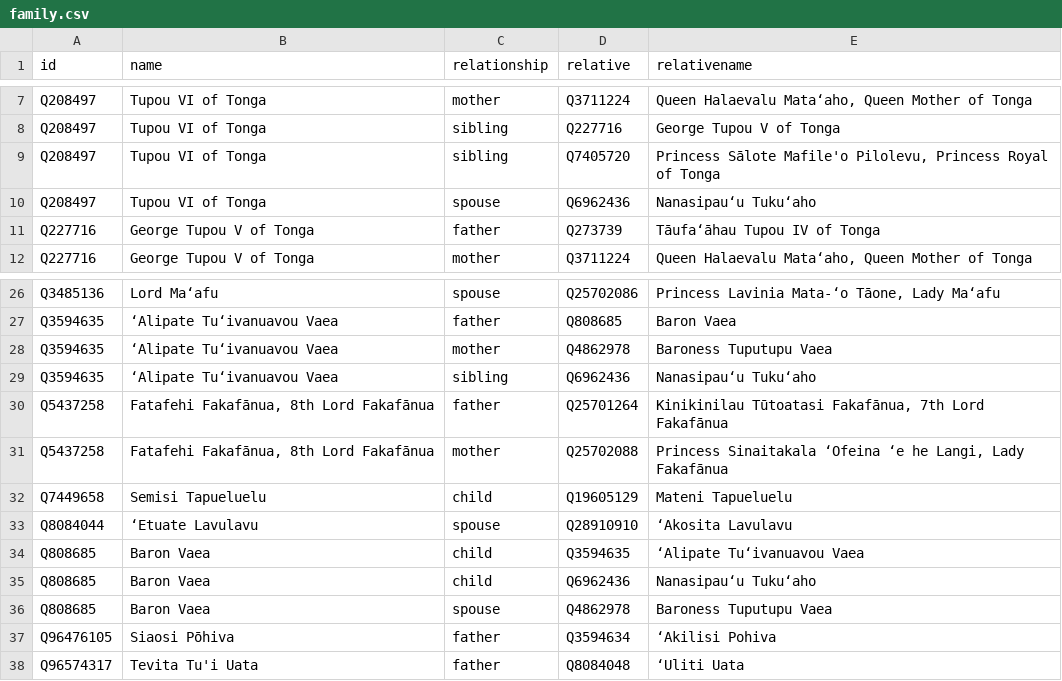
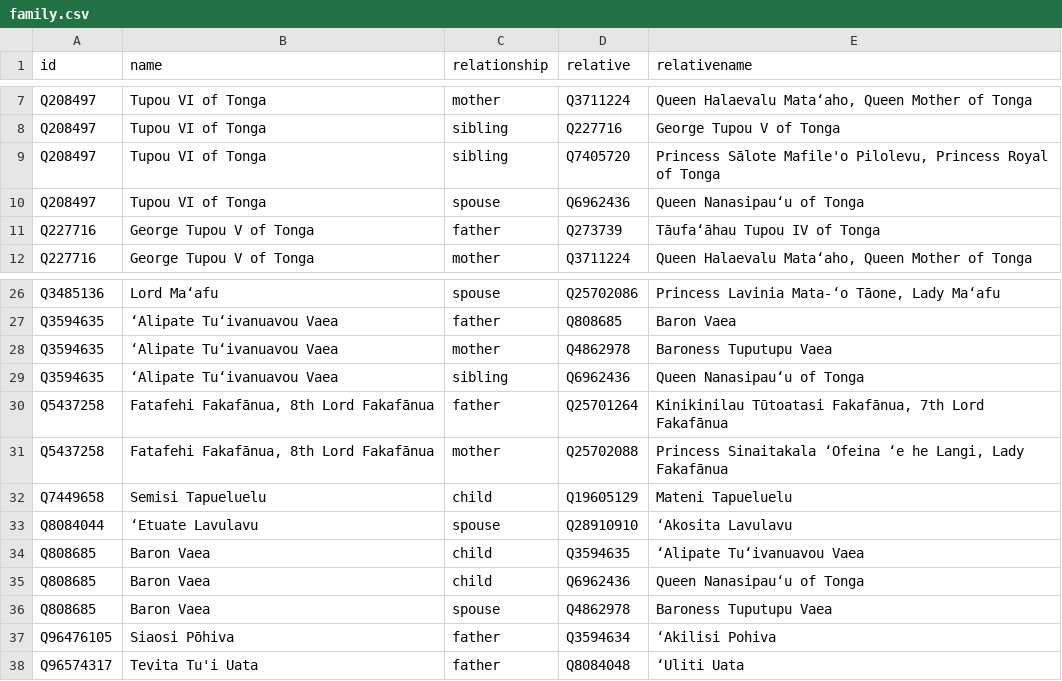
Before and after one commit to Tonyatibbs06/tonga, a CSV file: html/family.csv, drawn as a sheet; only a part is shown, gaps mark what is left out.

```diff
--- a/html/family.csv
+++ b/html/family.csv
@@ -9,3 +9,3 @@ Q208497,Tupou VI of Tonga,sibling,Q227716,George Tupou V of Tonga
 Q208497,Tupou VI of Tonga,sibling,Q7405720,"Princess Sālote Mafile'o Pilolevu, Princess Royal of Tonga"
-Q208497,Tupou VI of Tonga,spouse,Q6962436,Nanasipauʻu Tukuʻaho
+Q208497,Tupou VI of Tonga,spouse,Q6962436,Queen Nanasipauʻu of Tonga
 Q227716,George Tupou V of Tonga,father,Q273739,Tāufaʻāhau Tupou IV of Tonga
@@ -28,3 +28,3 @@ Q3594635,ʻAlipate Tuʻivanuavou Vaea,father,Q808685,Baron Vaea
 Q3594635,ʻAlipate Tuʻivanuavou Vaea,mother,Q4862978,Baroness Tuputupu Vaea
-Q3594635,ʻAlipate Tuʻivanuavou Vaea,sibling,Q6962436,Nanasipauʻu Tukuʻaho
+Q3594635,ʻAlipate Tuʻivanuavou Vaea,sibling,Q6962436,Queen Nanasipauʻu of Tonga
 Q5437258,"Fatafehi Fakafānua, 8th Lord Fakafānua",father,Q25701264,"Kinikinilau Tūtoatasi Fakafānua, 7th Lord Fakafānua"
@@ -34,3 +34,3 @@ Q8084044,‘Etuate Lavulavu,spouse,Q28910910,‘Akosita Lavulavu
 Q808685,Baron Vaea,child,Q3594635,ʻAlipate Tuʻivanuavou Vaea
-Q808685,Baron Vaea,child,Q6962436,Nanasipauʻu Tukuʻaho
+Q808685,Baron Vaea,child,Q6962436,Queen Nanasipauʻu of Tonga
 Q808685,Baron Vaea,spouse,Q4862978,Baroness Tuputupu Vaea
```
Also changed, not shown: html/positions.csv.
